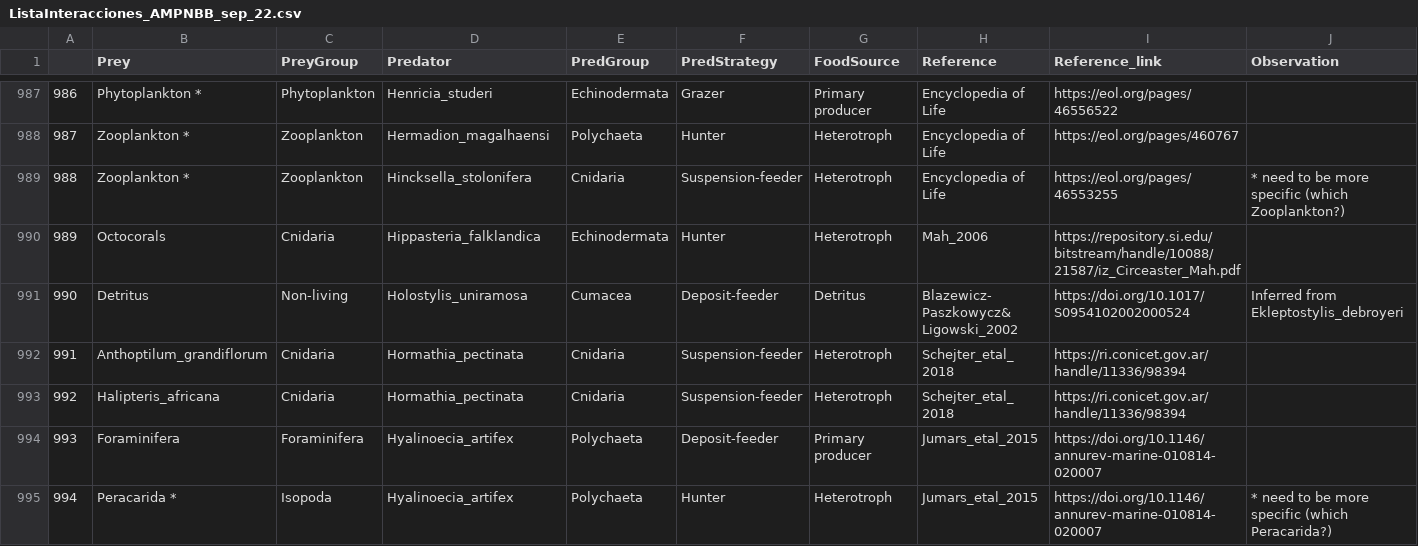
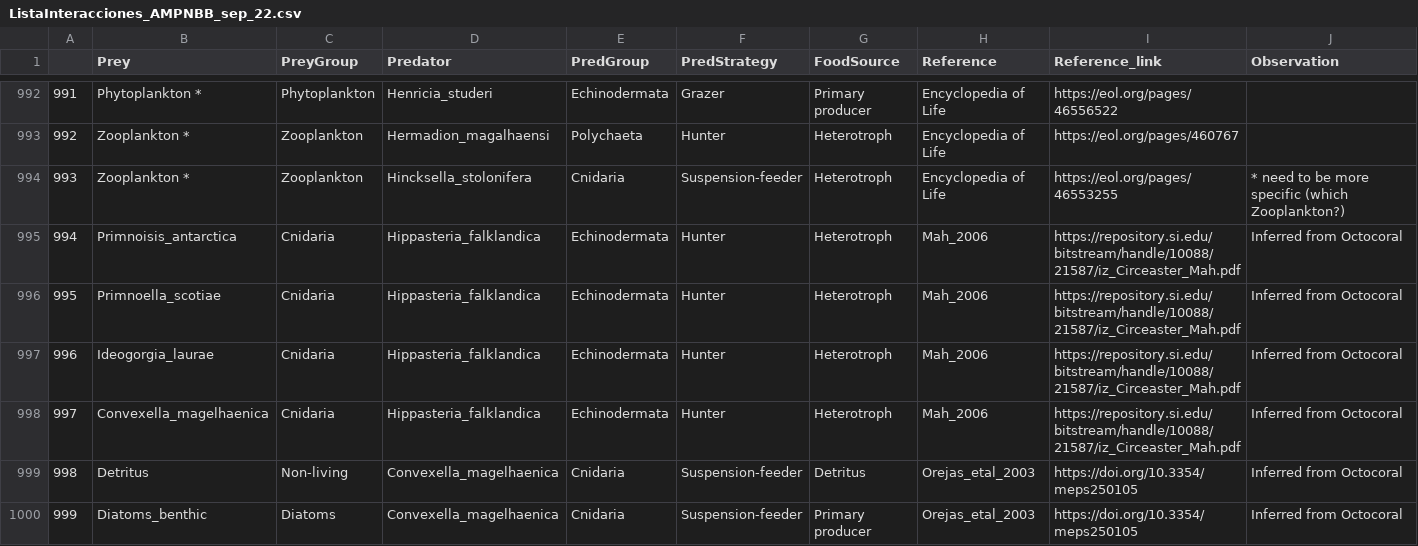
Before and after one commit to TomasMarina/TrophicInteractions_MPABancoBurdwood, a CSV file: data/ListaInteracciones_AMPNBB_sep_22.csv, drawn as a sheet; only a part is shown, gaps mark what is left out; the shorter side is filled out with more unchanged rows; addresses are those after the commit; the diff covers the shown part only; the diff names each change by its address in the sheet, - before the commit and + after, or states it on an @@ line.

Commit message:
Added Octocorals (Cnidaria) food

```diff
--- a/data/ListaInteracciones_AMPNBB_sep_22.csv
+++ b/data/ListaInteracciones_AMPNBB_sep_22.csv
@@ column A renumbered from row 461 down @@
+row 995: 994 | Primnoisis_antarctica | Cnidaria | Hippasteria_falklandica | Echinodermata | Hunter | Heterotroph | Mah_2006 | https://repository.si.edu/bitstream/handle/10088/21587/iz_Circeaster_Mah.pdf | Inferred from Octocoral
-B996 (Prey): Octocorals
+B996 (Prey): Primnoella_scotiae
-J996 (Observation): (empty)
+J996 (Observation): Inferred from Octocoral
+row 997: 996 | Ideogorgia_laurae | Cnidaria | Hippasteria_falklandica | Echinodermata | Hunter | Heterotroph | Mah_2006 | https://repository.si.edu/bitstream/handle/10088/21587/iz_Circeaster_Mah.pdf | Inferred from Octocoral
+row 998: 997 | Convexella_magelhaenica | Cnidaria | Hippasteria_falklandica | Echinodermata | Hunter | Heterotroph | Mah_2006 | https://repository.si.edu/bitstream/handle/10088/21587/iz_Circeaster_Mah.pdf | Inferred from Octocoral
+row 999: 998 | Detritus | Non-living | Convexella_magelhaenica | Cnidaria | Suspension-feeder | Detritus | Orejas_etal_2003 | https://doi.org/10.3354/meps250105 | Inferred from Octocoral
+row 1000: 999 | Diatoms_benthic | Diatoms | Convexella_magelhaenica | Cnidaria | Suspension-feeder | Primary producer | Orejas_etal_2003 | https://doi.org/10.3354/meps250105 | Inferred from Octocoral
```
Also changed, not shown: 15 added rows and 6 edited cells elsewhere in this file, data/ListaEspecies_AMPNBB_sep_22.csv, 1 other file.
